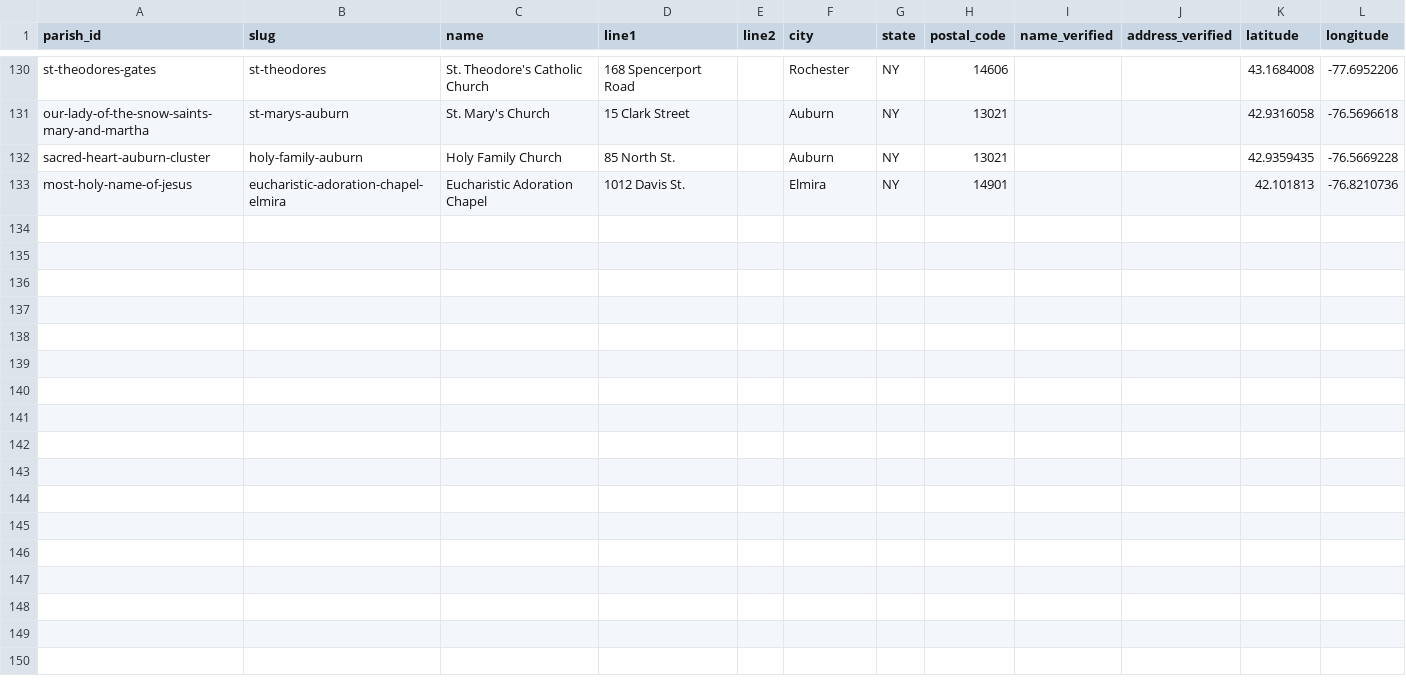
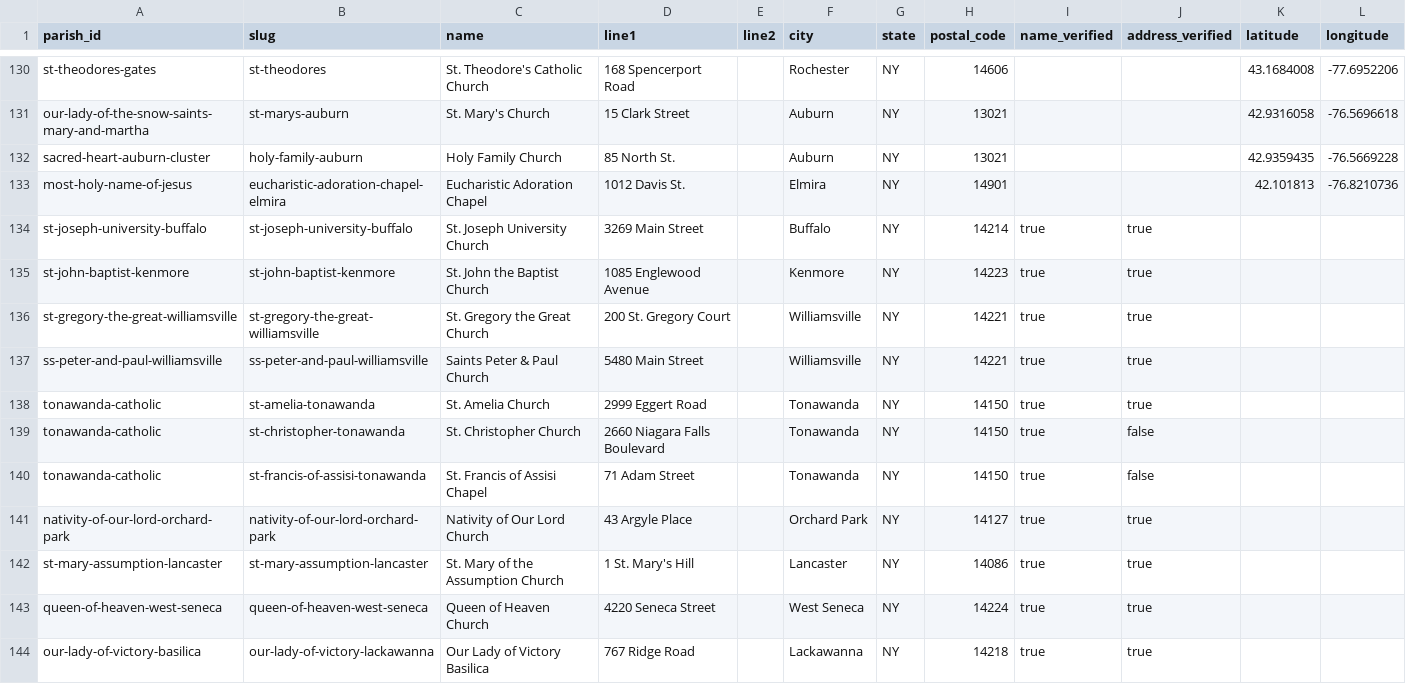
Before and after one commit to lyonsl2/project-carlo, a CSV file: data/churches.csv, drawn as a sheet; only a part is shown, gaps mark what is left out.

```diff
--- a/data/churches.csv
+++ b/data/churches.csv
@@ -133 +133,12 @@ sacred-heart-auburn-cluster,holy-family-auburn,Holy Family Church,85 North St.,,
 most-holy-name-of-jesus,eucharistic-adoration-chapel-elmira,Eucharistic Adoration Chapel,1012 Davis St.,,Elmira,NY,14901,,,42.101813,-76.8210736
+st-joseph-university-buffalo,st-joseph-university-buffalo,St. Joseph University Church,3269 Main Street,,Buffalo,NY,14214,true,true,,
+st-john-baptist-kenmore,st-john-baptist-kenmore,St. John the Baptist Church,1085 Englewood Avenue,,Kenmore,NY,14223,true,true,,
+st-gregory-the-great-williamsville,st-gregory-the-great-williamsville,St. Gregory the Great Church,200 St. Gregory Court,,Williamsville,NY,14221,true,true,,
+ss-peter-and-paul-williamsville,ss-peter-and-paul-williamsville,Saints Peter & Paul Church,5480 Main Street,,Williamsville,NY,14221,true,true,,
+tonawanda-catholic,st-amelia-tonawanda,St. Amelia Church,2999 Eggert Road,,Tonawanda,NY,14150,true,true,,
+tonawanda-catholic,st-christopher-tonawanda,St. Christopher Church,2660 Niagara Falls Boulevard,,Tonawanda,NY,14150,true,false,,
+tonawanda-catholic,st-francis-of-assisi-tonawanda,St. Francis of Assisi Chapel,71 Adam Street,,Tonawanda,NY,14150,true,false,,
+nativity-of-our-lord-orchard-park,nativity-of-our-lord-orchard-park,Nativity of Our Lord Church,43 Argyle Place,,Orchard Park,NY,14127,true,true,,
+st-mary-assumption-lancaster,st-mary-assumption-lancaster,St. Mary of the Assumption Church,1 St. Mary's Hill,,Lancaster,NY,14086,true,true,,
+queen-of-heaven-west-seneca,queen-of-heaven-west-seneca,Queen of Heaven Church,4220 Seneca Street,,West Seneca,NY,14224,true,true,,
+our-lady-of-victory-basilica,our-lady-of-victory-lackawanna,Our Lady of Victory Basilica,767 Ridge Road,,Lackawanna,NY,14218,true,true,,
```
Also changed, not shown: data/parishes.csv, 1 other file.
